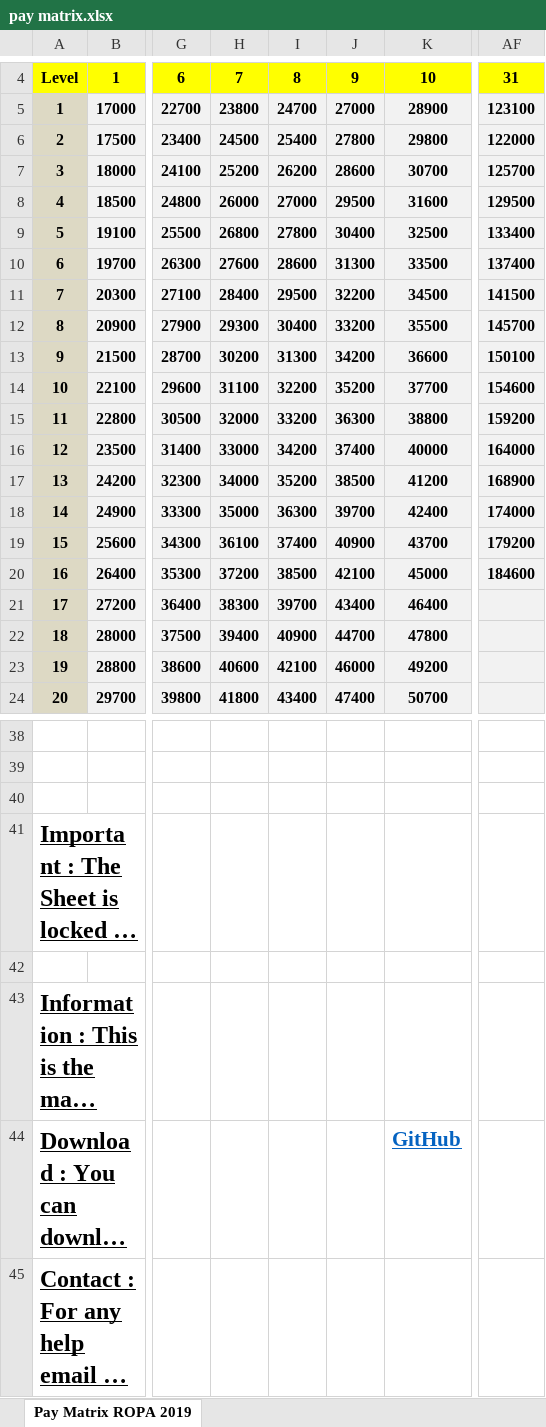
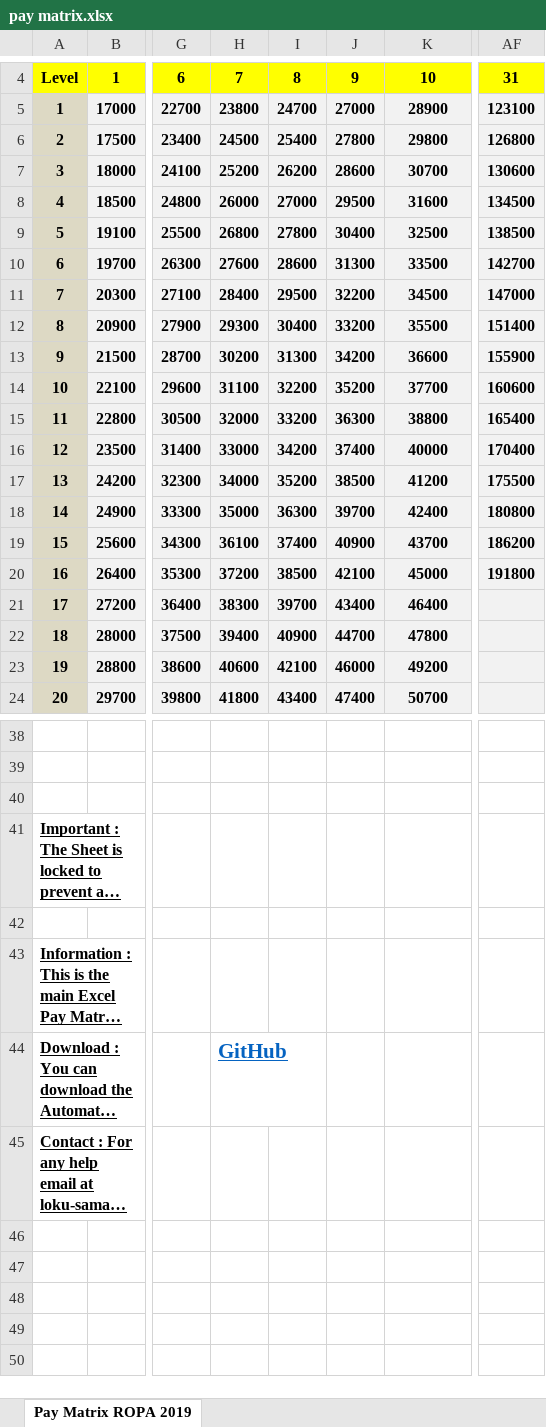
Before and after one commit to loku-sama/pay-fixation-wb, an Excel workbook: assets/pay matrix.xlsx, sheet Pay Matrix ROPA 2019, drawn as a sheet; only a part is shown, gaps mark what is left out; long unchanged cells end in …; values as stored, in another font and other column widths than the file's, no borders; the diff names each change by its address in the sheet, - before the commit and + after, or states it on an @@ line.

Commit message:
Add files via upload

```diff
--- a/assets/pay matrix.xlsx (sheet Pay Matrix ROPA 2019)
+++ b/assets/pay matrix.xlsx (sheet Pay Matrix ROPA 2019)
-AF6: 122000
+AF6: 126800
-AF7: 125700
+AF7: 130600
-AF8: 129500
+AF8: 134500
-AF9: 133400
+AF9: 138500
-AF10: 137400
+AF10: 142700
-AF11: 141500
+AF11: 147000
-AF12: 145700
+AF12: 151400
-AF13: 150100
+AF13: 155900
-AF14: 154600
+AF14: 160600
-AF15: 159200
+AF15: 165400
-AF16: 164000
+AF16: 170400
-AF17: 168900
+AF17: 175500
-AF18: 174000
+AF18: 180800
-AF19: 179200
+AF19: 186200
-AF20: 184600
+AF20: 191800
@@ A41 text size: smaller @@
@@ A43:A45 text size: smaller @@
-H44: (empty)
+H44: GitHub
-K44: GitHub
+K44: (empty)
```
